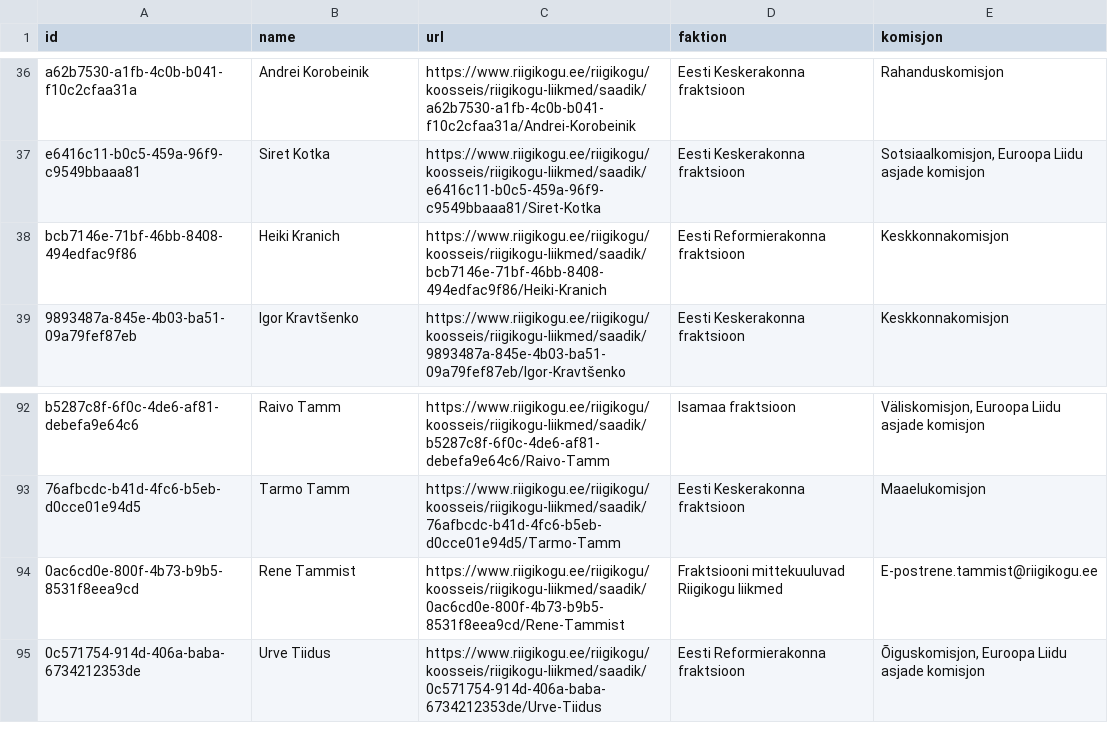
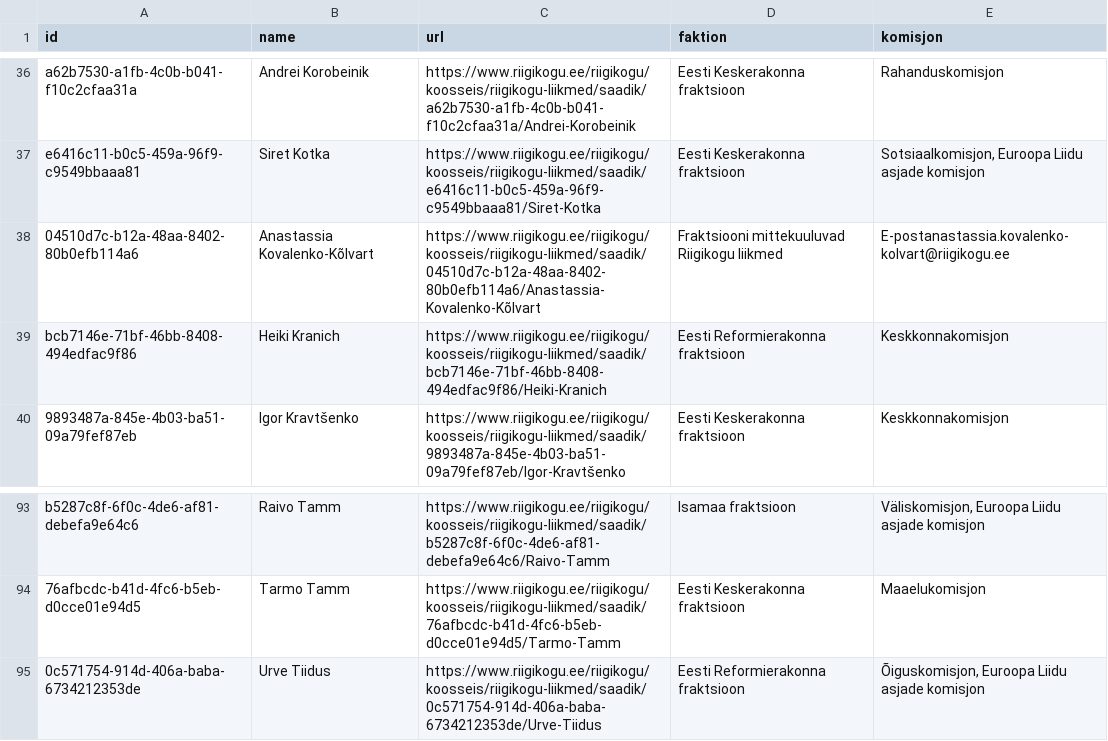
Before and after one commit to every-politician-scrapers/estonia-riigikogu, a CSV file: data/official.csv, drawn as a sheet; only a part is shown, gaps mark what is left out; removed rows and columns are numbered as before the commit, all else as after; the diff names each change by its address in the sheet, - before the commit and + after, or states it on an @@ line.

```diff
--- a/data/official.csv
+++ b/data/official.csv
+row 38: 04510d7c-b12a-48aa-8402-80b0efb114a6 | Anastassia Kovalenko-Kõlvart | https://www.riigikogu.ee/riigikogu/koosseis/riigikogu-liikmed/saadik/04510d7c-b12a-48aa-8402-80b0efb114a6/Anastassia-Kovalenko-Kõlvart | Fraktsiooni mittekuuluvad Riigikogu liikmed | E-postanastassia.kovalenko-kolvart@riigikogu.ee
-row 94: 0ac6cd0e-800f-4b73-b9b5-8531f8eea9cd | Rene Tammist | https://www.riigikogu.ee/riigikogu/koosseis/riigikogu-liikmed/saadik/0ac6cd0e-800f-4b73-b9b5-8531f8eea9cd/Rene-Tammist | Fraktsiooni mittekuuluvad Riigikogu liikmed | E-postrene.tammist@riigikogu.ee
```
Also changed, not shown: 1 other file.
